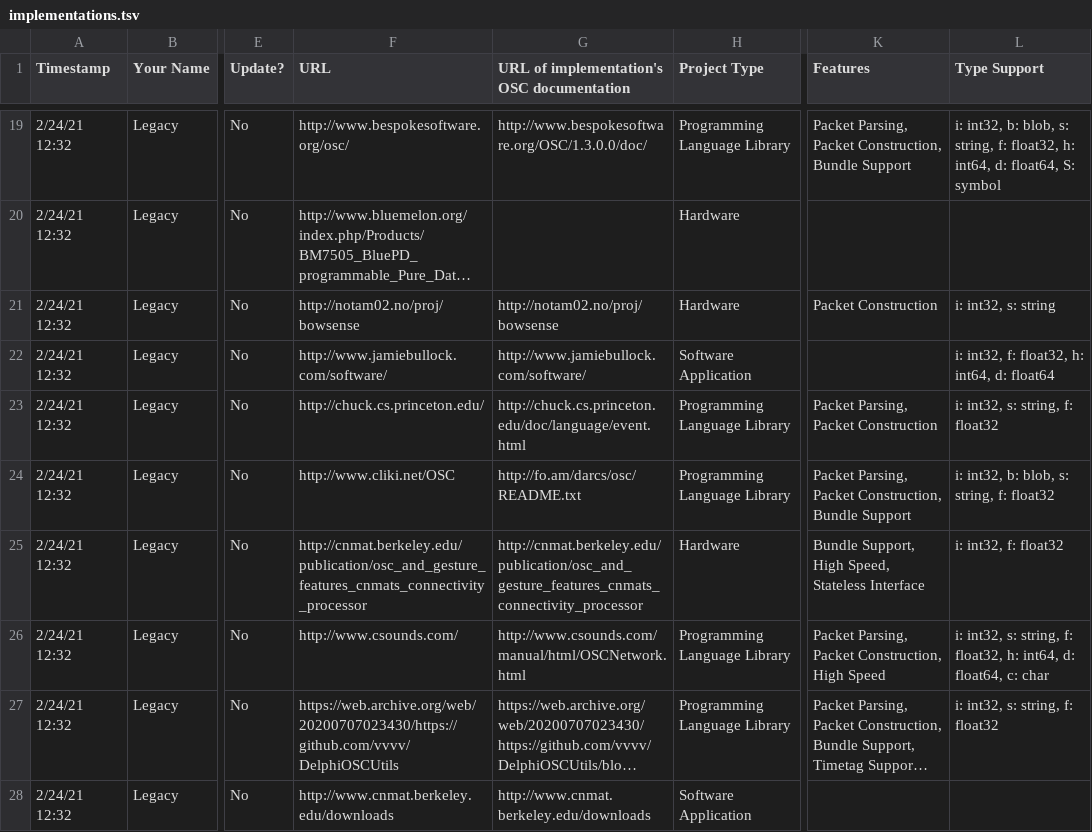
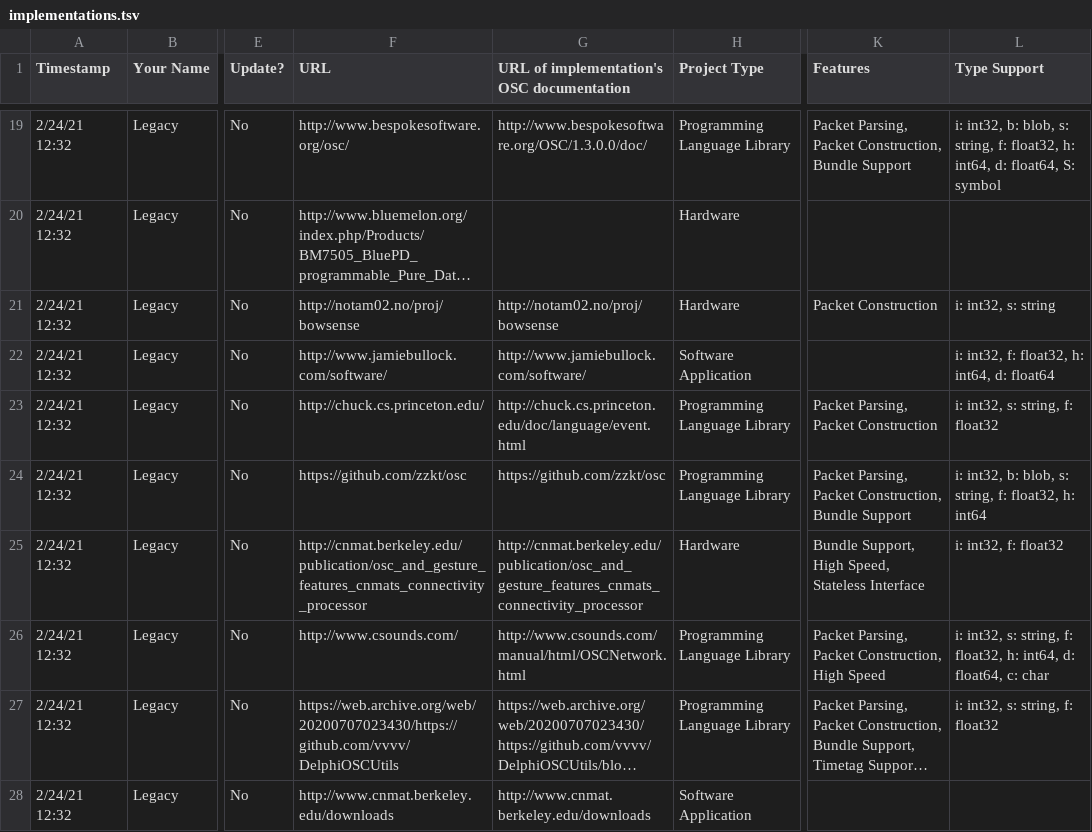
Before and after one commit to CNMAT/OpenSoundControl.org, a TSV file: implementations.tsv, drawn as a sheet; only a part is shown, gaps mark what is left out; long unchanged cells end in …; the diff names each change by its address in the sheet, - before the commit and + after, or states it on an @@ line.

Commit message:
update cl-osc in implementations.tsv

```diff
--- a/implementations.tsv
+++ b/implementations.tsv
-F24 (URL): http://www.cliki.net/OSC
+F24 (URL): https://github.com/zzkt/osc
-G24: http://fo.am/darcs/osc/README.txt
+G24: https://github.com/zzkt/osc
-L24 (Type Support): i: int32, b: blob, s: string, f: float32
+L24 (Type Support): i: int32, b: blob, s: string, f: float32, h: int64
```
